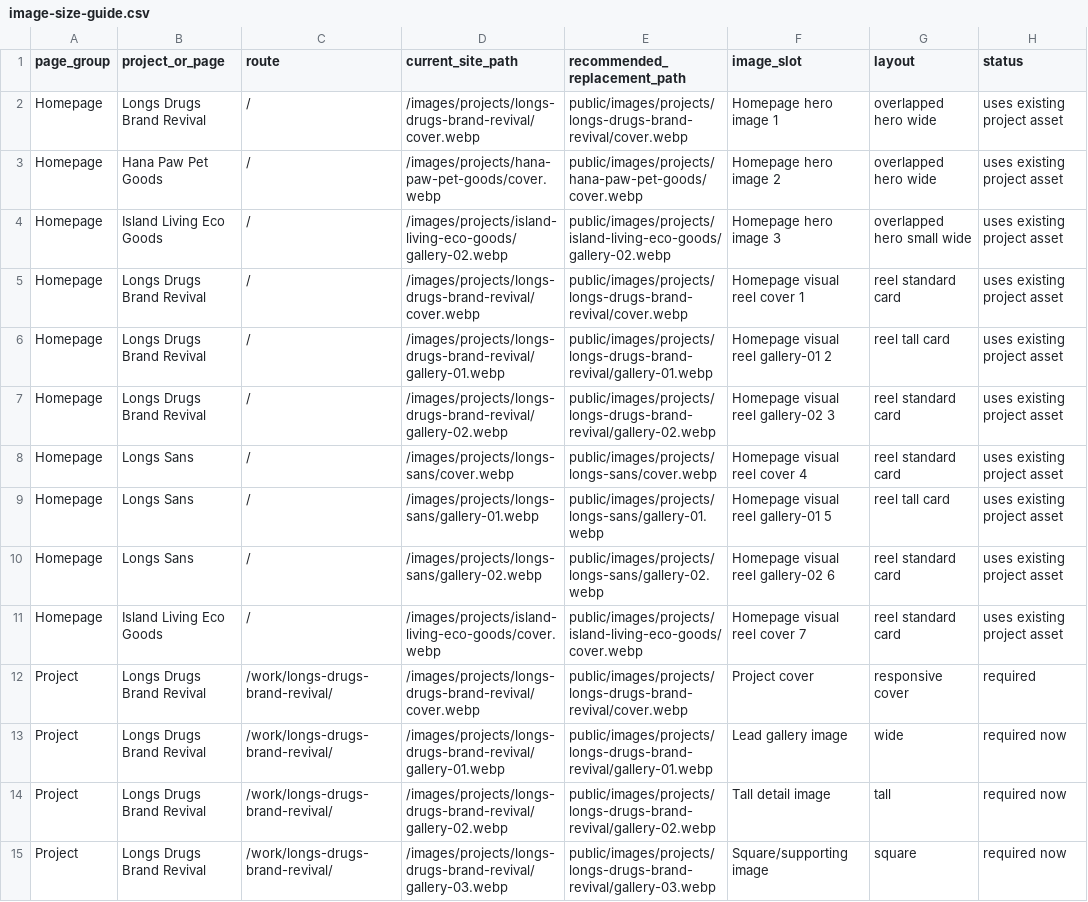
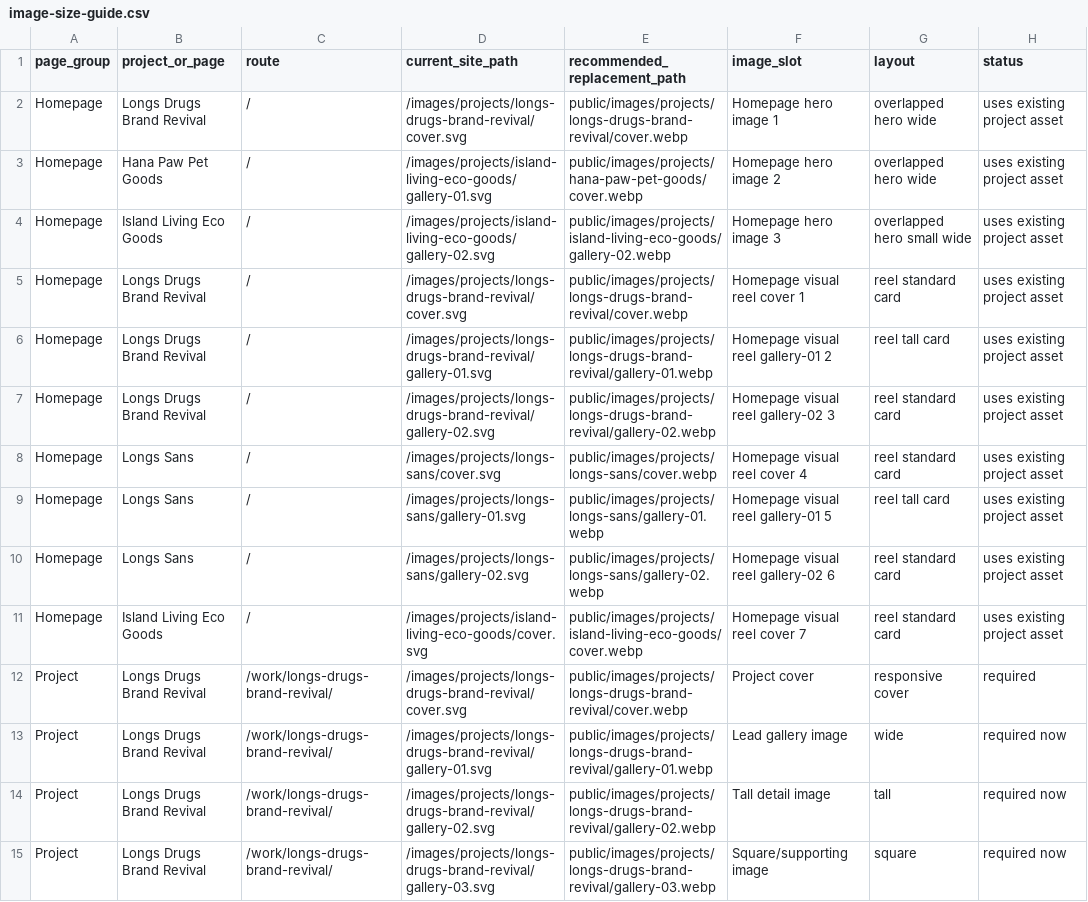
Before and after one commit to clukeabarca-dev/portfolio-site, a CSV file: public/images/projects/image-size-guide.csv, drawn as a sheet; only a part is shown; the diff covers the shown part only; the diff names each change by its address in the sheet, - before the commit and + after, or states it on an @@ line.

Commit message:
newest-images

```diff
--- a/public/images/projects/image-size-guide.csv
+++ b/public/images/projects/image-size-guide.csv
-D2 (current_site_path): /images/projects/longs-drugs-brand-revival/cover.webp
+D2 (current_site_path): /images/projects/longs-drugs-brand-revival/cover.svg
-D3 (current_site_path): /images/projects/hana-paw-pet-goods/cover.webp
+D3 (current_site_path): /images/projects/island-living-eco-goods/gallery-01.svg
-D4 (current_site_path): /images/projects/island-living-eco-goods/gallery-02.webp
+D4 (current_site_path): /images/projects/island-living-eco-goods/gallery-02.svg
-D5 (current_site_path): /images/projects/longs-drugs-brand-revival/cover.webp
+D5 (current_site_path): /images/projects/longs-drugs-brand-revival/cover.svg
-D6 (current_site_path): /images/projects/longs-drugs-brand-revival/gallery-01.webp
+D6 (current_site_path): /images/projects/longs-drugs-brand-revival/gallery-01.svg
-D7 (current_site_path): /images/projects/longs-drugs-brand-revival/gallery-02.webp
+D7 (current_site_path): /images/projects/longs-drugs-brand-revival/gallery-02.svg
-D8 (current_site_path): /images/projects/longs-sans/cover.webp
+D8 (current_site_path): /images/projects/longs-sans/cover.svg
-D9 (current_site_path): /images/projects/longs-sans/gallery-01.webp
+D9 (current_site_path): /images/projects/longs-sans/gallery-01.svg
-D10 (current_site_path): /images/projects/longs-sans/gallery-02.webp
+D10 (current_site_path): /images/projects/longs-sans/gallery-02.svg
-D11 (current_site_path): /images/projects/island-living-eco-goods/cover.webp
+D11 (current_site_path): /images/projects/island-living-eco-goods/cover.svg
-D12 (current_site_path): /images/projects/longs-drugs-brand-revival/cover.webp
+D12 (current_site_path): /images/projects/longs-drugs-brand-revival/cover.svg
-D13 (current_site_path): /images/projects/longs-drugs-brand-revival/gallery-01.webp
+D13 (current_site_path): /images/projects/longs-drugs-brand-revival/gallery-01.svg
-D14 (current_site_path): /images/projects/longs-drugs-brand-revival/gallery-02.webp
+D14 (current_site_path): /images/projects/longs-drugs-brand-revival/gallery-02.svg
-D15 (current_site_path): /images/projects/longs-drugs-brand-revival/gallery-03.webp
+D15 (current_site_path): /images/projects/longs-drugs-brand-revival/gallery-03.svg
```
Also changed, not shown: 157 edited cells elsewhere in this file, 2 other files.
